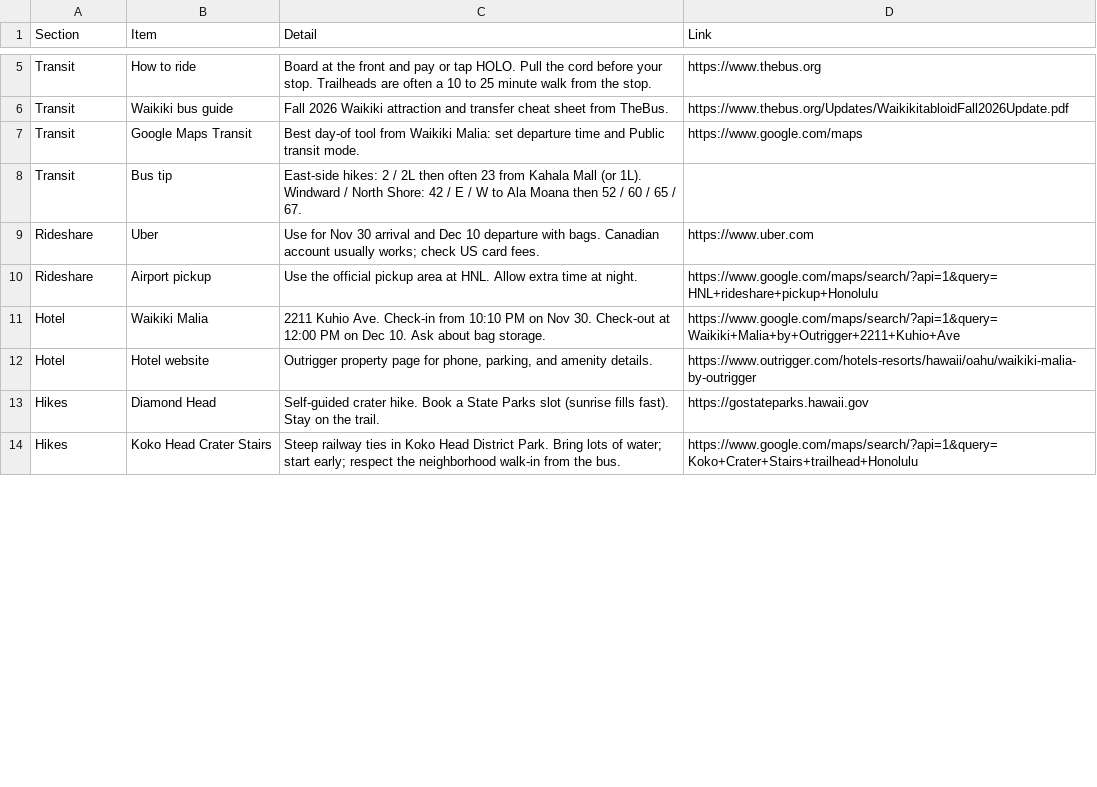
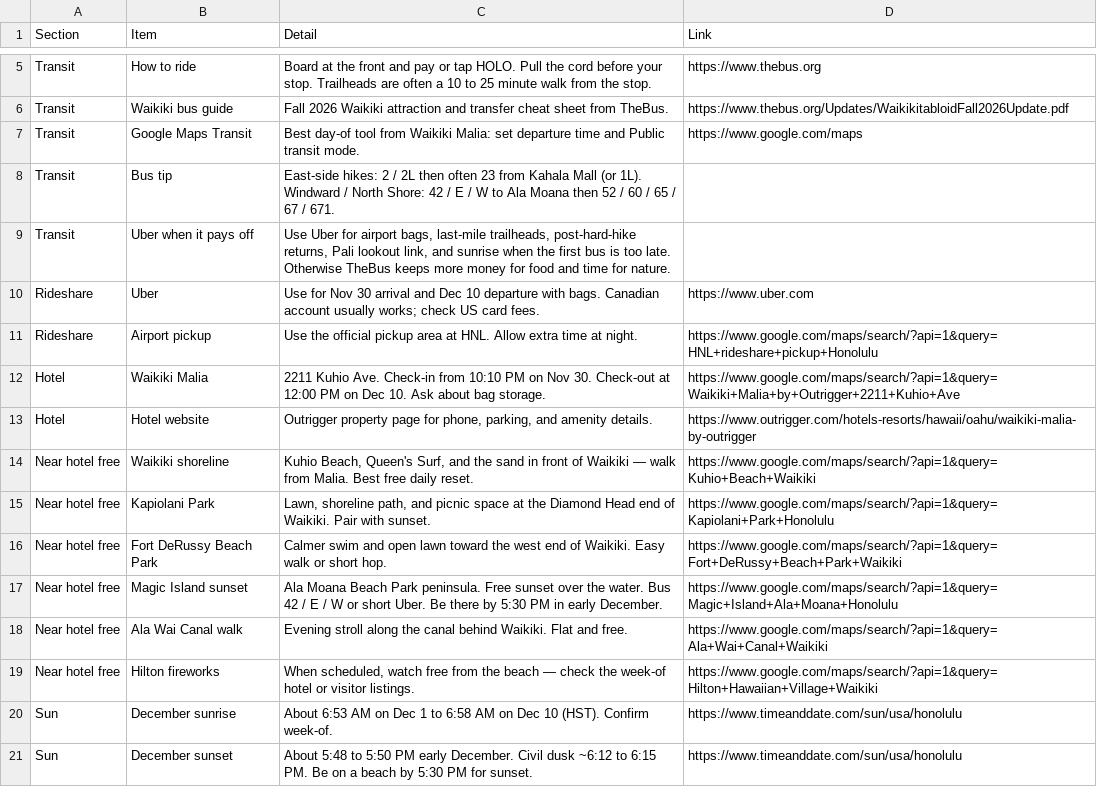
Before and after one commit to pb3044/Trip_Waikiki, a CSV file: details.csv, drawn as a sheet; only a part is shown, gaps mark what is left out; the shorter side is filled out with more unchanged rows; the diff covers the shown part only.

```diff
--- a/details.csv
+++ b/details.csv
@@ -7,3 +7,4 @@ Transit,Waikiki bus guide,"Fall 2026 Waikiki attraction and transfer cheat sheet
 Transit,Google Maps Transit,"Best day-of tool from Waikiki Malia: set departure time and Public transit mode.",https://www.google.com/maps
-Transit,Bus tip,"East-side hikes: 2 / 2L then often 23 from Kahala Mall (or 1L). Windward / North Shore: 42 / E / W to Ala Moana then 52 / 60 / 65 / 67.",
+Transit,Bus tip,"East-side hikes: 2 / 2L then often 23 from Kahala Mall (or 1L). Windward / North Shore: 42 / E / W to Ala Moana then 52 / 60 / 65 / 67 / 671.",
+Transit,Uber when it pays off,"Use Uber for airport bags, last-mile trailheads, post-hard-hike returns, Pali lookout link, and sunrise when the first bus is too late. Otherwise TheBus keeps more money for food and time for nature.",
 Rideshare,Uber,"Use for Nov 30 arrival and Dec 10 departure with bags. Canadian account usually works; check US card fees.",https://www.uber.com
@@ -12 +13,9 @@ Hotel,Waikiki Malia,"2211 Kuhio Ave. Check-in from 10:10 PM on Nov 30. Check-out
 Hotel,Hotel website,"Outrigger property page for phone, parking, and amenity details.",https://www.outrigger.com/hotels-resorts/hawaii/oahu/waikiki-malia-by-outrigger
+Near hotel free,Waikiki shoreline,"Kuhio Beach, Queen's Surf, and the sand in front of Waikiki — walk from Malia. Best free daily reset.",https://www.google.com/maps/search/?api=1&query=Kuhio+Beach+Waikiki
+Near hotel free,Kapiolani Park,"Lawn, shoreline path, and picnic space at the Diamond Head end of Waikiki. Pair with sunset.",https://www.google.com/maps/search/?api=1&query=Kapiolani+Park+Honolulu
+Near hotel free,Fort DeRussy Beach Park,"Calmer swim and open lawn toward the west end of Waikiki. Easy walk or short hop.",https://www.google.com/maps/search/?api=1&query=Fort+DeRussy+Beach+Park+Waikiki
+Near hotel free,Magic Island sunset,"Ala Moana Beach Park peninsula. Free sunset over the water. Bus 42 / E / W or short Uber. Be there by 5:30 PM in early December.",https://www.google.com/maps/search/?api=1&query=Magic+Island+Ala+Moana+Honolulu
+Near hotel free,Ala Wai Canal walk,"Evening stroll along the canal behind Waikiki. Flat and free.",https://www.google.com/maps/search/?api=1&query=Ala+Wai+Canal+Waikiki
+Near hotel free,Hilton fireworks,"When scheduled, watch free from the beach — check the week-of hotel or visitor listings.",https://www.google.com/maps/search/?api=1&query=Hilton+Hawaiian+Village+Waikiki
+Sun,December sunrise,"About 6:53 AM on Dec 1 to 6:58 AM on Dec 10 (HST). Confirm week-of.",https://www.timeanddate.com/sun/usa/honolulu
+Sun,December sunset,"About 5:48 to 5:50 PM early December. Civil dusk ~6:12 to 6:15 PM. Be on a beach by 5:30 PM for sunset.",https://www.timeanddate.com/sun/usa/honolulu
```
Also changed, not shown: 10 added rows, 1 removed row and 3 edited cells elsewhere in this file, days.csv, 1 other file.
